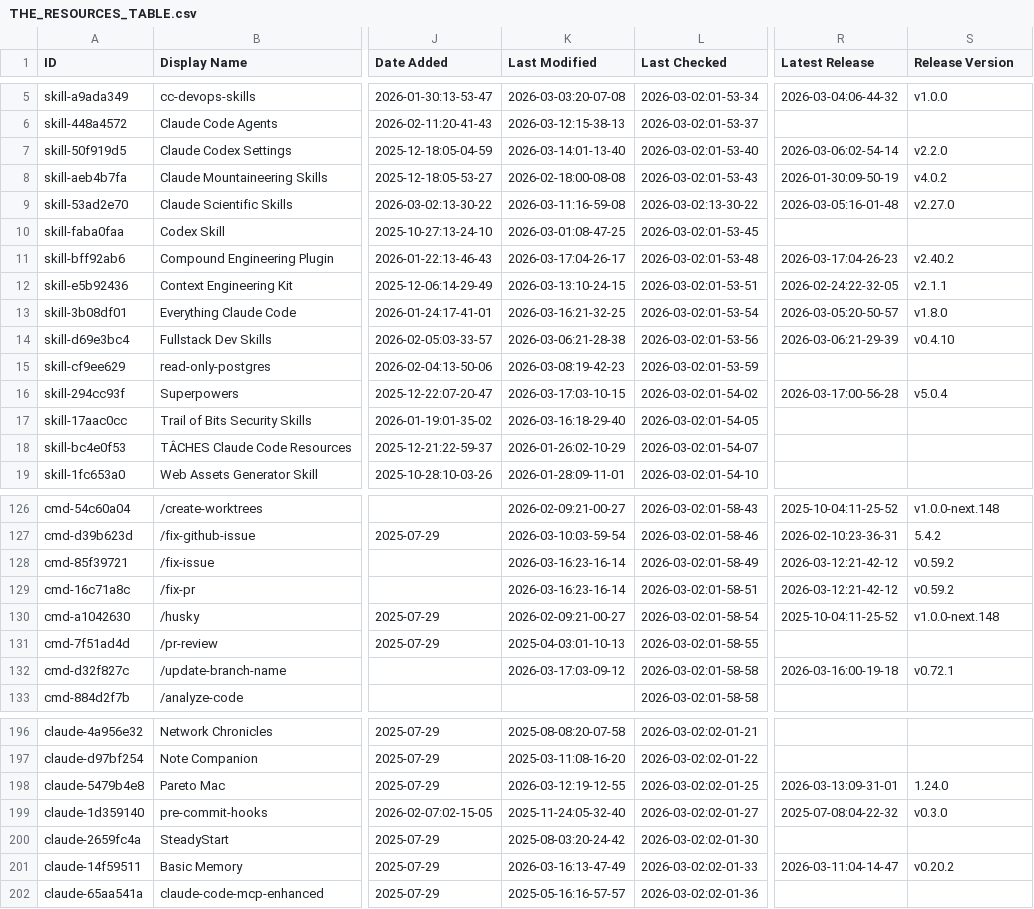
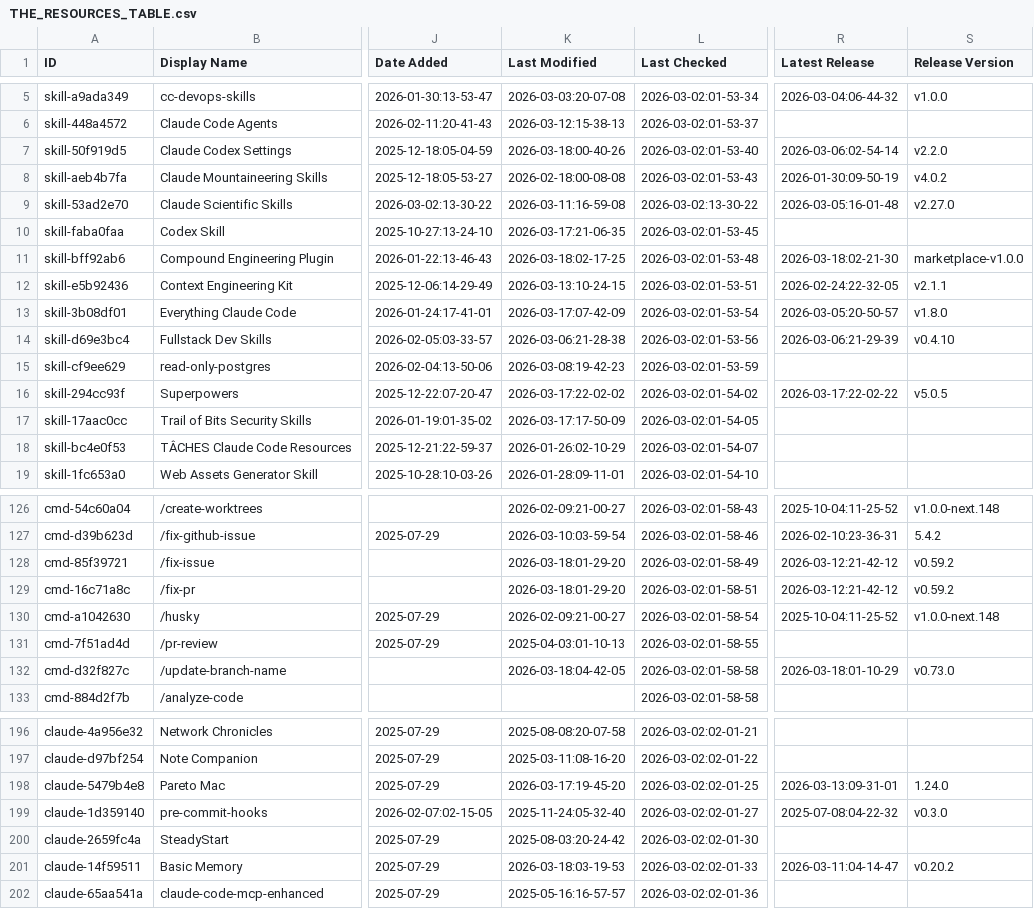
Before and after one commit to gtheodossiou/awesome-claude-code, a CSV file: THE_RESOURCES_TABLE.csv, drawn as a sheet; only a part is shown, gaps mark what is left out; the diff covers the shown part only; the diff names each change by its address in the sheet, - before the commit and + after, or states it on an @@ line.

```diff
--- a/THE_RESOURCES_TABLE.csv
+++ b/THE_RESOURCES_TABLE.csv
-K7 (Last Modified): 2026-03-14:01-13-40
+K7 (Last Modified): 2026-03-18:00-40-26
-K10 (Last Modified): 2026-03-01:08-47-25
+K10 (Last Modified): 2026-03-17:21-06-35
-K11 (Last Modified): 2026-03-17:04-26-17
+K11 (Last Modified): 2026-03-18:02-17-25
-R11 (Latest Release): 2026-03-17:04-26-23
+R11 (Latest Release): 2026-03-18:02-21-30
-S11 (Release Version): v2.40.2
+S11 (Release Version): marketplace-v1.0.0
-K13 (Last Modified): 2026-03-16:21-32-25
+K13 (Last Modified): 2026-03-17:07-42-09
-K16 (Last Modified): 2026-03-17:03-10-15
+K16 (Last Modified): 2026-03-17:22-02-02
-R16 (Latest Release): 2026-03-17:00-56-28
+R16 (Latest Release): 2026-03-17:22-02-22
-S16 (Release Version): v5.0.4
+S16 (Release Version): v5.0.5
-K17 (Last Modified): 2026-03-16:18-29-40
+K17 (Last Modified): 2026-03-17:17-50-09
-K128:K129 (Last Modified): 2026-03-16:23-16-14
+K128:K129 (Last Modified): 2026-03-18:01-29-20
-K132 (Last Modified): 2026-03-17:03-09-12
+K132 (Last Modified): 2026-03-18:04-42-05
-R132 (Latest Release): 2026-03-16:00-19-18
+R132 (Latest Release): 2026-03-18:01-10-29
-S132 (Release Version): v0.72.1
+S132 (Release Version): v0.73.0
-K198 (Last Modified): 2026-03-12:19-12-55
+K198 (Last Modified): 2026-03-17:19-45-20
-K201 (Last Modified): 2026-03-16:13-47-49
+K201 (Last Modified): 2026-03-18:03-19-53
```
Also changed, not shown: 35 edited cells elsewhere in this file.
